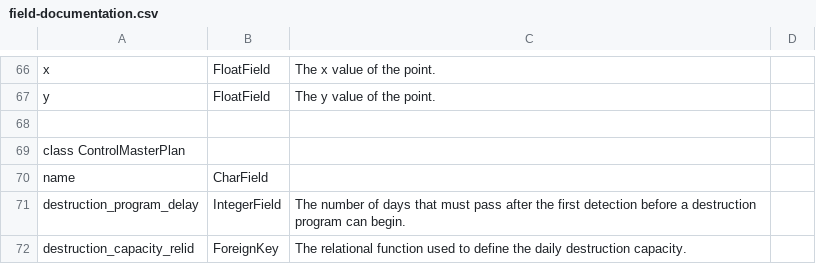
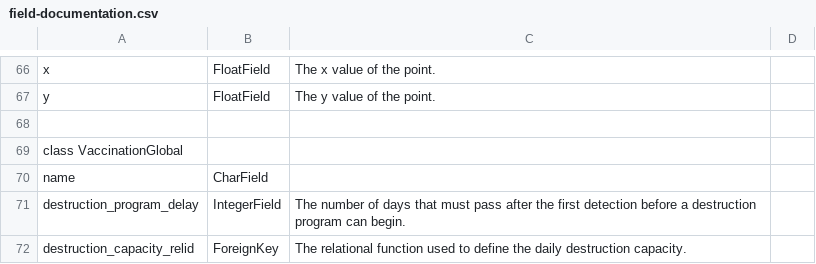
Before and after one commit to NAVADMC/ADSM, a CSV file: development_scripts/field-documentation.csv, drawn as a sheet; only a part is shown, gaps mark what is left out.

Commit message:
#933 migrating ControlMasterPlan to VaccinationGlobal (remaining files)

```diff
--- a/development_scripts/field-documentation.csv
+++ b/development_scripts/field-documentation.csv
@@ -68,3 +68,3 @@ y, FloatField, The y value of the point.
 
-class ControlMasterPlan
+class VaccinationGlobal
 name, CharField,
```
Also changed, not shown: 13 other files.
